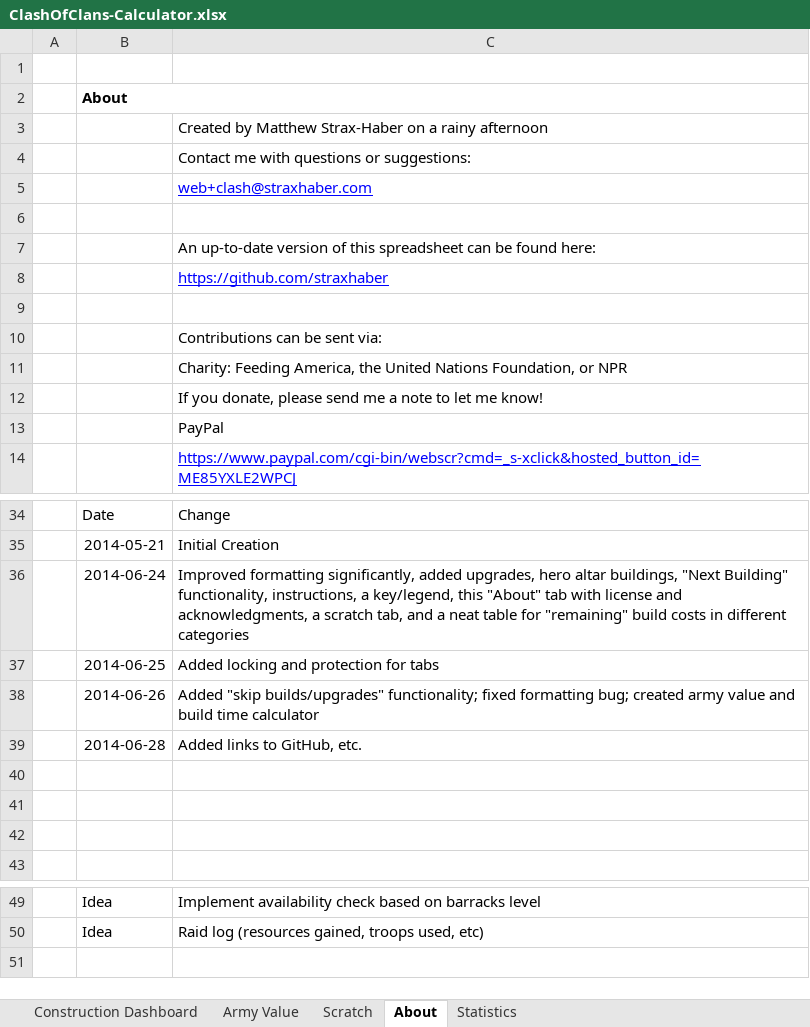
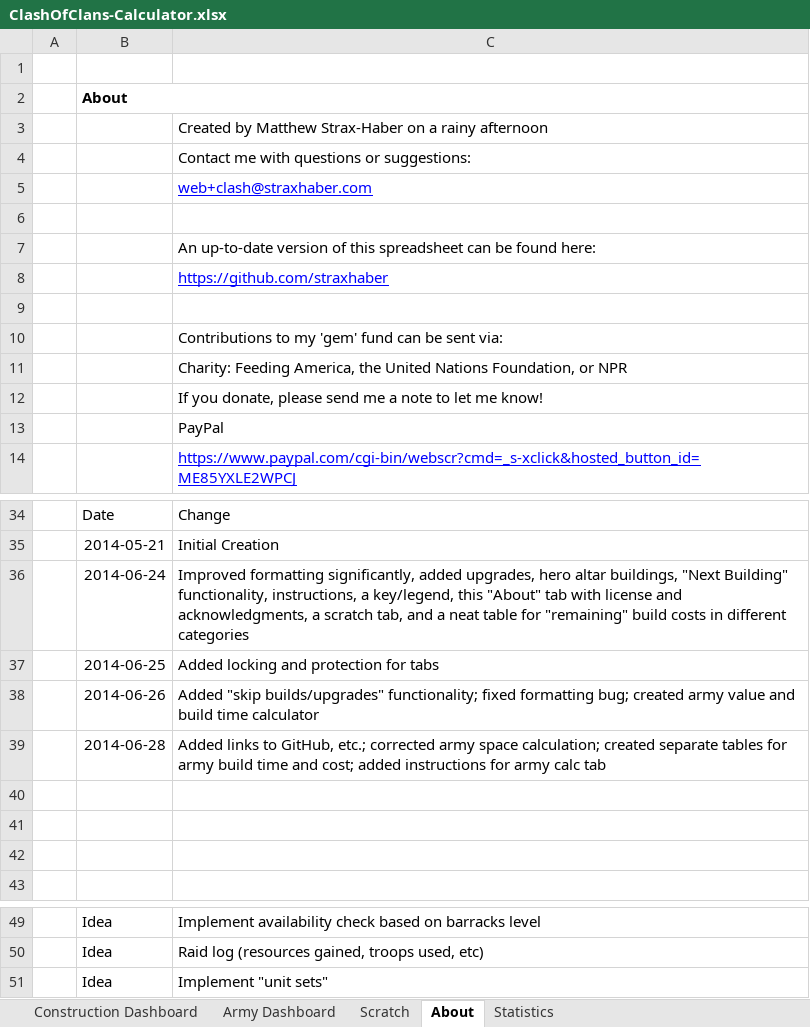
Before and after one commit to straxhaber/clashofclans-calculator, an Excel workbook: ClashOfClans-Calculator.xlsx, sheet About, drawn as a sheet; only a part is shown, gaps mark what is left out; values as stored, in another font and other column widths than the file's, no borders; the diff names each change by its address in the sheet, - before the commit and + after, or states it on an @@ line.

Commit message:
Restructured army tab, fixed bug in army size calculations

```diff
--- a/ClashOfClans-Calculator.xlsx (sheet About)
+++ b/ClashOfClans-Calculator.xlsx (sheet About)
-sheet tab: Army Value
+sheet tab: Army Dashboard
-C10: Contributions can be sent via:
+C10: Contributions to my 'gem' fund can be sent via:
-C39: …to GitHub, etc.
+C39: …to GitHub, etc.; corrected army space calculation; created separate tables for army build time and cost; added instructions for army calc tab
+row 51:  | Idea | Implement "unit sets"
```
Also changed, not shown: sheet Construction Dashboard, sheet Army Dashboard, sheet Scratch, formulas that keep their value, hidden cells.
